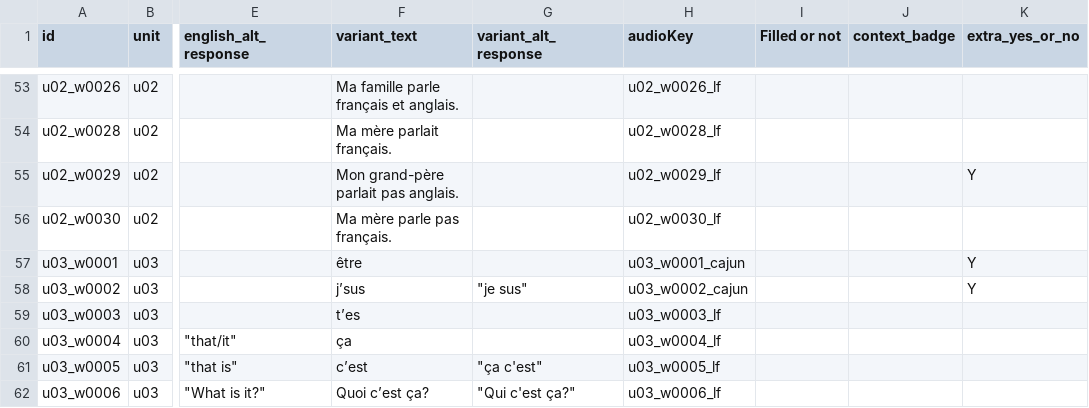
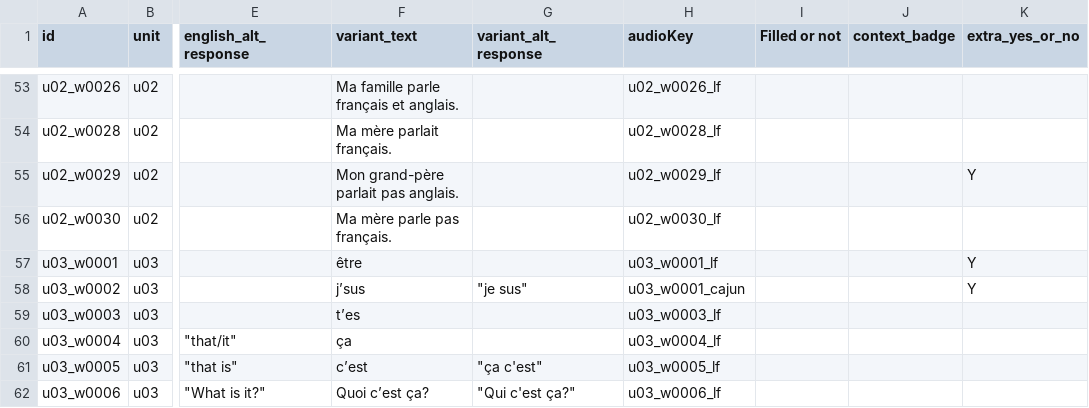
Before and after one commit to themeganerddddddd/LouisianaFrench, a CSV file: cajun.csv, drawn as a sheet; only a part is shown, gaps mark what is left out; the diff names each change by its address in the sheet, - before the commit and + after, or states it on an @@ line.

```diff
--- a/cajun.csv
+++ b/cajun.csv
-H57 (audioKey): u03_w0001_cajun
+H57 (audioKey): u03_w0001_lf
-H58 (audioKey): u03_w0002_cajun
+H58 (audioKey): u03_w0001_cajun
```
Also changed, not shown: 5 other files.
